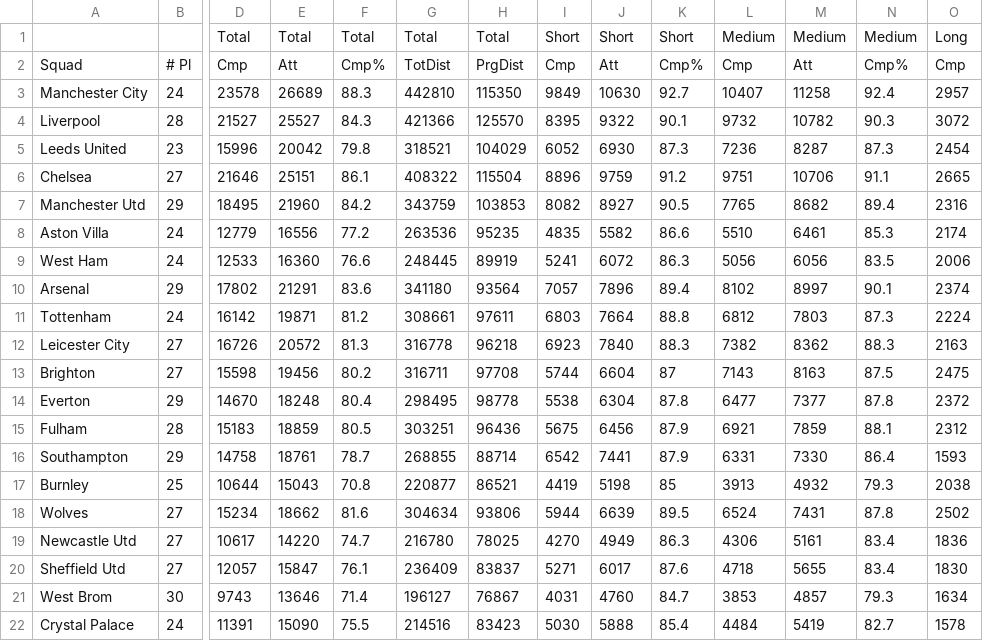
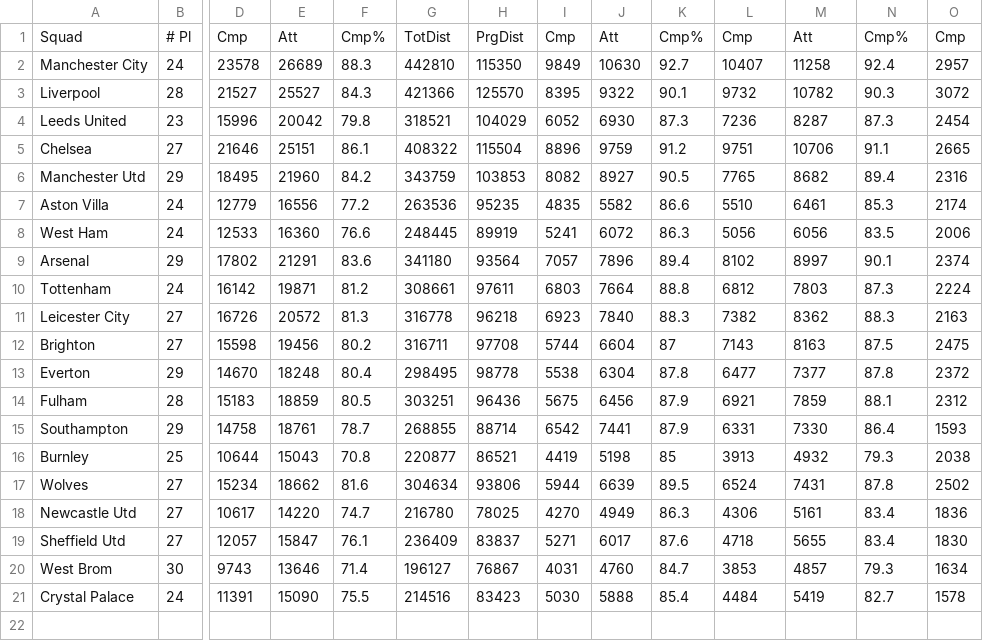
Before and after one commit to fumeyd/FBRef-Data-Viz, a CSV file: fbref_squad_passing.csv, drawn as a sheet; only a part is shown, gaps mark what is left out; rows hold the shown columns only; the diff names each change by its address in the sheet, - before the commit and + after, or states it on an @@ line.

Commit message:
added filtering logic and cleaned up raw data

```diff
--- a/fbref_squad_passing.csv
+++ b/fbref_squad_passing.csv
-row 1:  |  | Total | Total | Total | Total | Total | Short | Short | Short | Medium | Medium | Medium | Long
```
Also changed, not shown: 1 other file.
